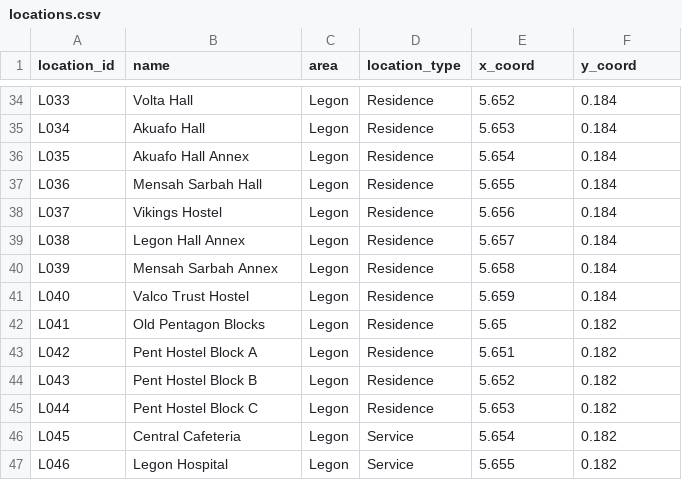
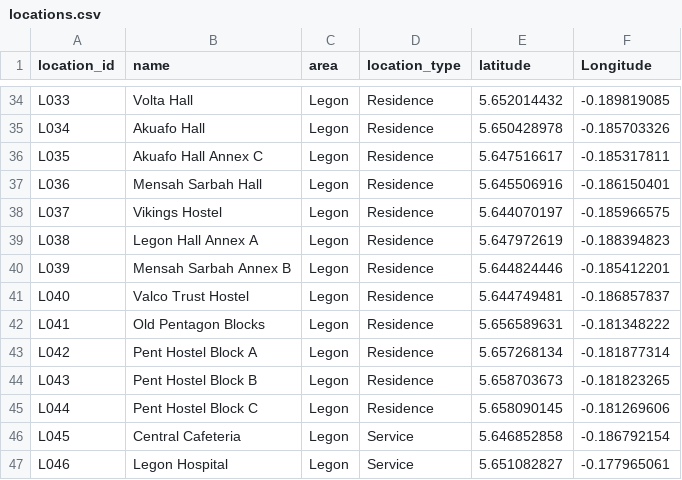
Before and after one commit to TECH-INTELLECTUALS/TECH_INTELLECTUALS_TEAM_PROJECT, a CSV file: data/locations.csv, drawn as a sheet; only a part is shown, gaps mark what is left out; the diff covers the shown part only; the diff names each change by its address in the sheet, - before the commit and + after, or states it on an @@ line.

```diff
--- a/data/locations.csv
+++ b/data/locations.csv
-E1: x_coord
+E1: latitude
-F1: y_coord
+F1: Longitude
-E34 (latitude): 5.652
+E34 (latitude): 5.652014432
-F34 (Longitude): 0.184
+F34 (Longitude): -0.189819085
-E35 (latitude): 5.653
+E35 (latitude): 5.650428978
-F35 (Longitude): 0.184
+F35 (Longitude): -0.185703326
-B36 (name): Akuafo Hall Annex
+B36 (name): Akuafo Hall Annex C
-E36 (latitude): 5.654
+E36 (latitude): 5.647516617
-F36 (Longitude): 0.184
+F36 (Longitude): -0.185317811
-E37 (latitude): 5.655
+E37 (latitude): 5.645506916
-F37 (Longitude): 0.184
+F37 (Longitude): -0.186150401
-E38 (latitude): 5.656
+E38 (latitude): 5.644070197
-F38 (Longitude): 0.184
+F38 (Longitude): -0.185966575
-B39 (name): Legon Hall Annex
+B39 (name): Legon Hall Annex A
-E39 (latitude): 5.657
+E39 (latitude): 5.647972619
-F39 (Longitude): 0.184
+F39 (Longitude): -0.188394823
-B40 (name): Mensah Sarbah Annex
+B40 (name): Mensah Sarbah Annex B
-E40 (latitude): 5.658
+E40 (latitude): 5.644824446
-F40 (Longitude): 0.184
+F40 (Longitude): -0.185412201
-E41 (latitude): 5.659
+E41 (latitude): 5.644749481
-F41 (Longitude): 0.184
+F41 (Longitude): -0.186857837
-E42 (latitude): 5.65
+E42 (latitude): 5.656589631
-F42 (Longitude): 0.182
+F42 (Longitude): -0.181348222
-E43 (latitude): 5.651
+E43 (latitude): 5.657268134
-F43 (Longitude): 0.182
+F43 (Longitude): -0.181877314
-E44 (latitude): 5.652
+E44 (latitude): 5.658703673
-F44 (Longitude): 0.182
+F44 (Longitude): -0.181823265
-E45 (latitude): 5.653
+E45 (latitude): 5.658090145
-F45 (Longitude): 0.182
+F45 (Longitude): -0.181269606
-E46 (latitude): 5.654
+E46 (latitude): 5.646852858
-F46 (Longitude): 0.182
+F46 (Longitude): -0.186792154
-E47 (latitude): 5.655
+E47 (latitude): 5.651082827
-F47 (Longitude): 0.182
+F47 (Longitude): -0.177965061
```
Also changed, not shown: 110 edited cells elsewhere in this file, data/roads.csv.
